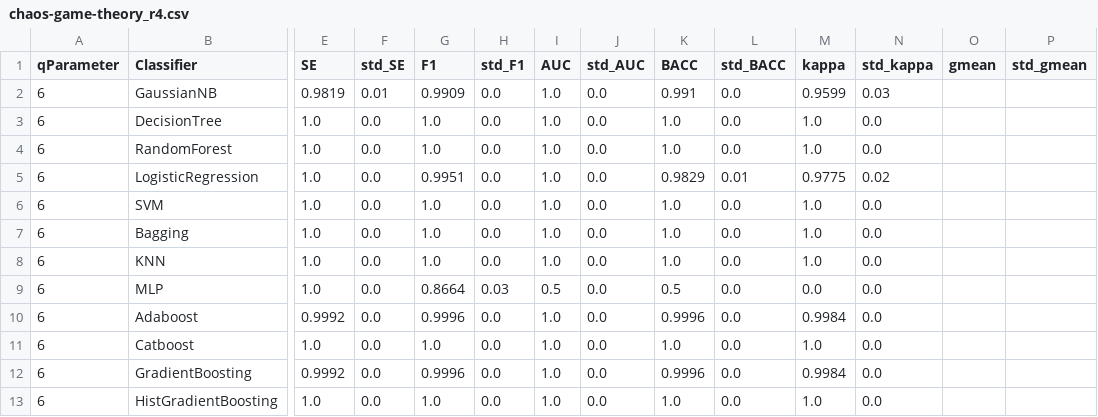
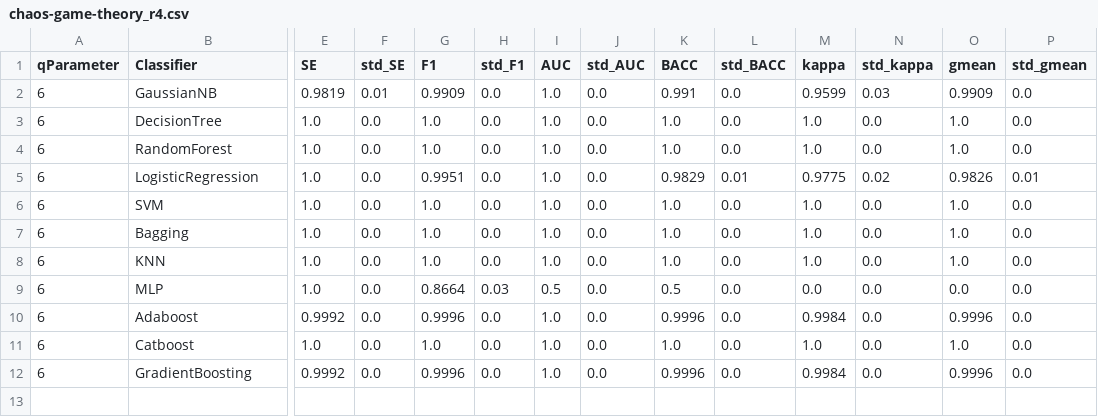
Before and after one commit to GiliardGodoi/bioinfo-sars-cov2-datasets, a CSV file: data/results/1-covid/chaos-game-theory_r4.csv, drawn as a sheet; only a part is shown, gaps mark what is left out; rows hold the shown columns only; the diff names each change by its address in the sheet, - before the commit and + after, or states it on an @@ line.

```diff
--- a/data/results/1-covid/chaos-game-theory_r4.csv
+++ b/data/results/1-covid/chaos-game-theory_r4.csv
-O2 (gmean): (empty)
+O2 (gmean): 0.9909
-P2:P4 (std_gmean): (empty)
+P2:P4 (std_gmean): 0.0
-O3:O4 (gmean): (empty)
+O3:O4 (gmean): 1.0
-O5 (gmean): (empty)
+O5 (gmean): 0.9826
-P5 (std_gmean): (empty)
+P5 (std_gmean): 0.01
-O6:O8 (gmean): (empty)
+O6:O8 (gmean): 1.0
-P6:P12 (std_gmean): (empty)
+P6:P12 (std_gmean): 0.0
-O9 (gmean): (empty)
+O9 (gmean): 0.0
-O10 (gmean): (empty)
+O10 (gmean): 0.9996
-O11 (gmean): (empty)
+O11 (gmean): 1.0
-O12 (gmean): (empty)
+O12 (gmean): 0.9996
-row 13: 6 | HistGradientBoosting | 1.0 | 0.0 | 1.0 | 0.0 | 1.0 | 0.0 | 1.0 | 0.0 | 1.0 | 0.0
```
Also changed, not shown: data/results/1-covid/chaos-game-theory_r1.csv, data/results/1-covid/complex-network_k3l10.csv, 4 other files.
